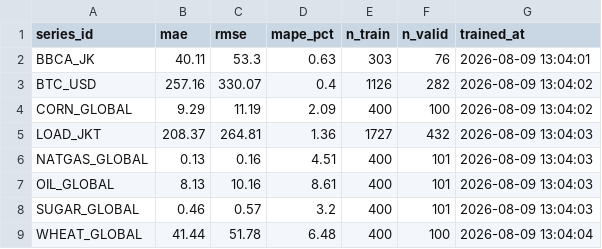
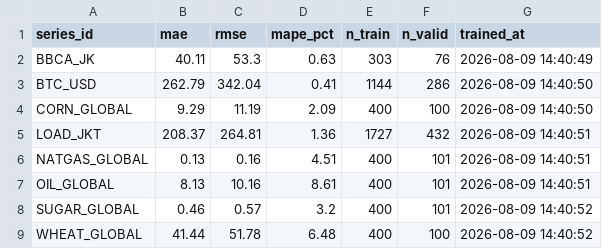
Before and after one commit to salimz-arch/tsf-market-analytics, a CSV file: models/metrics.csv, drawn as a sheet.

```diff
--- a/models/metrics.csv
+++ b/models/metrics.csv
@@ -1,9 +1,9 @@
 series_id,mae,rmse,mape_pct,n_train,n_valid,trained_at
-BBCA_JK,40.11,53.3,0.63,303,76,2026-08-09 13:04:01
-BTC_USD,257.16,330.07,0.4,1126,282,2026-08-09 13:04:02
-CORN_GLOBAL,9.29,11.19,2.09,400,100,2026-08-09 13:04:02
-LOAD_JKT,208.37,264.81,1.36,1727,432,2026-08-09 13:04:03
-NATGAS_GLOBAL,0.13,0.16,4.51,400,101,2026-08-09 13:04:03
-OIL_GLOBAL,8.13,10.16,8.61,400,101,2026-08-09 13:04:03
-SUGAR_GLOBAL,0.46,0.57,3.2,400,101,2026-08-09 13:04:03
-WHEAT_GLOBAL,41.44,51.78,6.48,400,100,2026-08-09 13:04:04
+BBCA_JK,40.11,53.3,0.63,303,76,2026-08-09 14:40:49
+BTC_USD,262.79,342.04,0.41,1144,286,2026-08-09 14:40:50
+CORN_GLOBAL,9.29,11.19,2.09,400,100,2026-08-09 14:40:50
+LOAD_JKT,208.37,264.81,1.36,1727,432,2026-08-09 14:40:51
+NATGAS_GLOBAL,0.13,0.16,4.51,400,101,2026-08-09 14:40:51
+OIL_GLOBAL,8.13,10.16,8.61,400,101,2026-08-09 14:40:51
+SUGAR_GLOBAL,0.46,0.57,3.2,400,101,2026-08-09 14:40:52
+WHEAT_GLOBAL,41.44,51.78,6.48,400,100,2026-08-09 14:40:52
```
Also changed, not shown: data/forecasts/conclusions.csv, data/forecasts/evaluation.csv, 6 other files.
